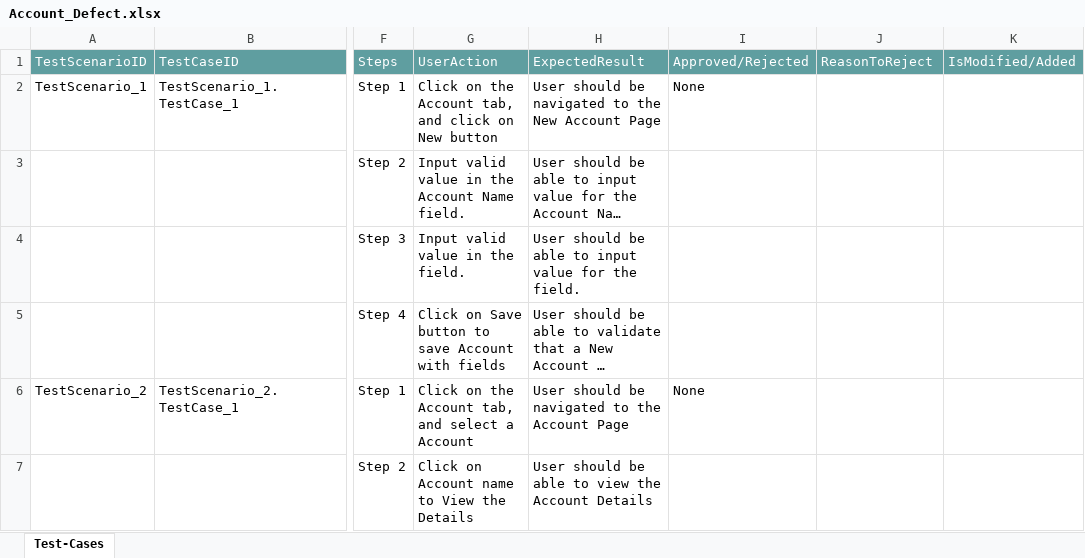
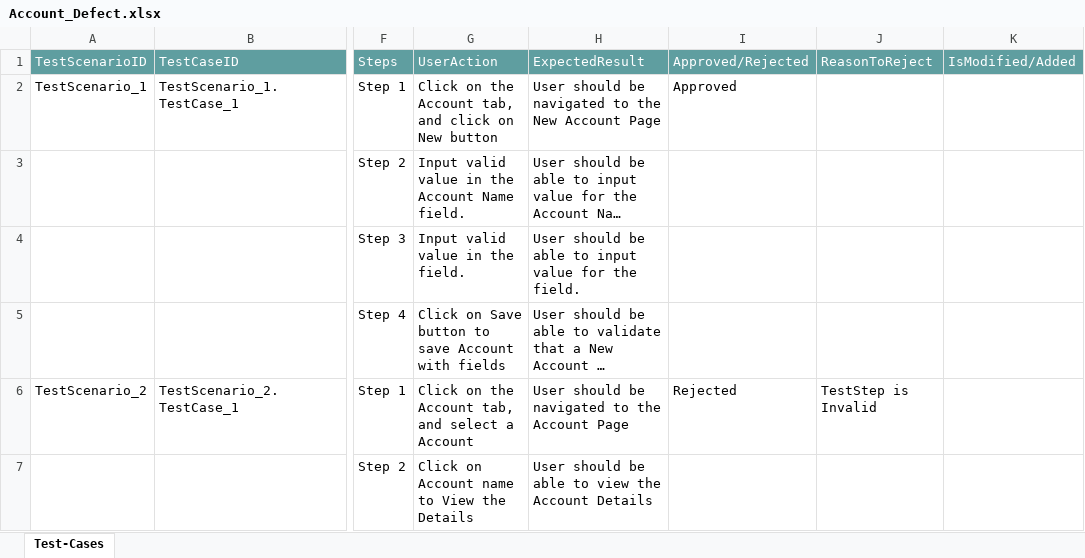
Before and after one commit to ShaikMohamedIrfan/TESTR5SNAP, an Excel workbook: Account_Defect.xlsx, sheet Test-Cases, drawn as a sheet; only a part is shown, gaps mark what is left out; long unchanged cells end in …; values as stored, in another font and other column widths than the file's, no borders; table styles not drawn; the diff names each change by its address in the sheet, - before the commit and + after, or states it on an @@ line.

Commit message:
Add files via upload

```diff
--- a/Account_Defect.xlsx (sheet Test-Cases)
+++ b/Account_Defect.xlsx (sheet Test-Cases)
-I2: None
+I2: Approved
-I6: None
+I6: Rejected
-J6: (empty)
+J6: TestStep is Invalid
```
